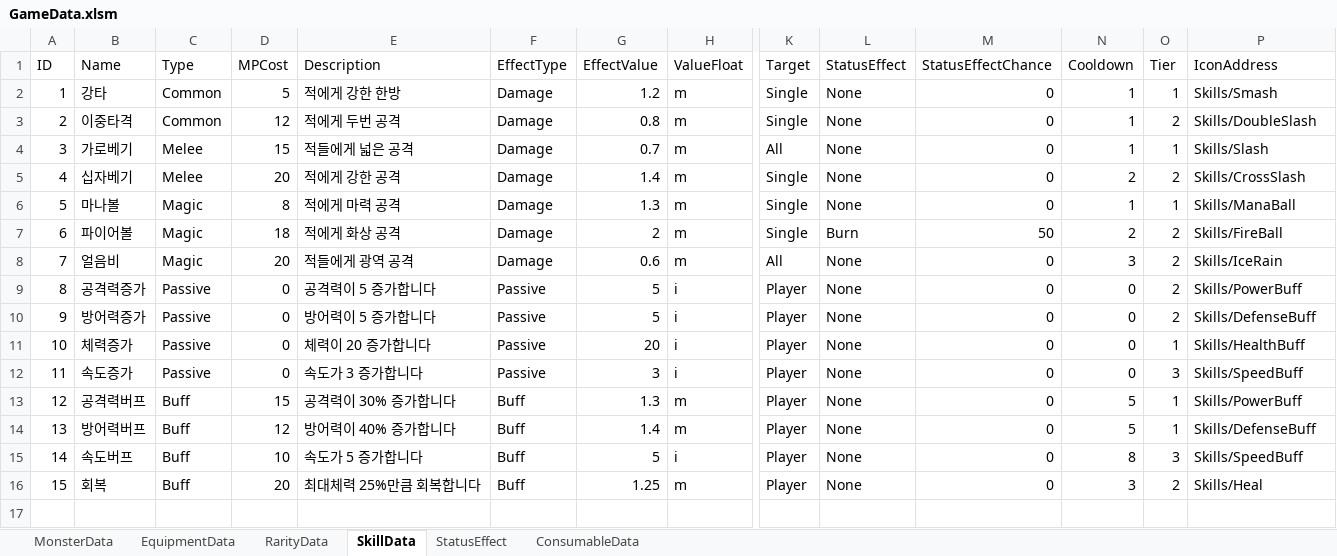
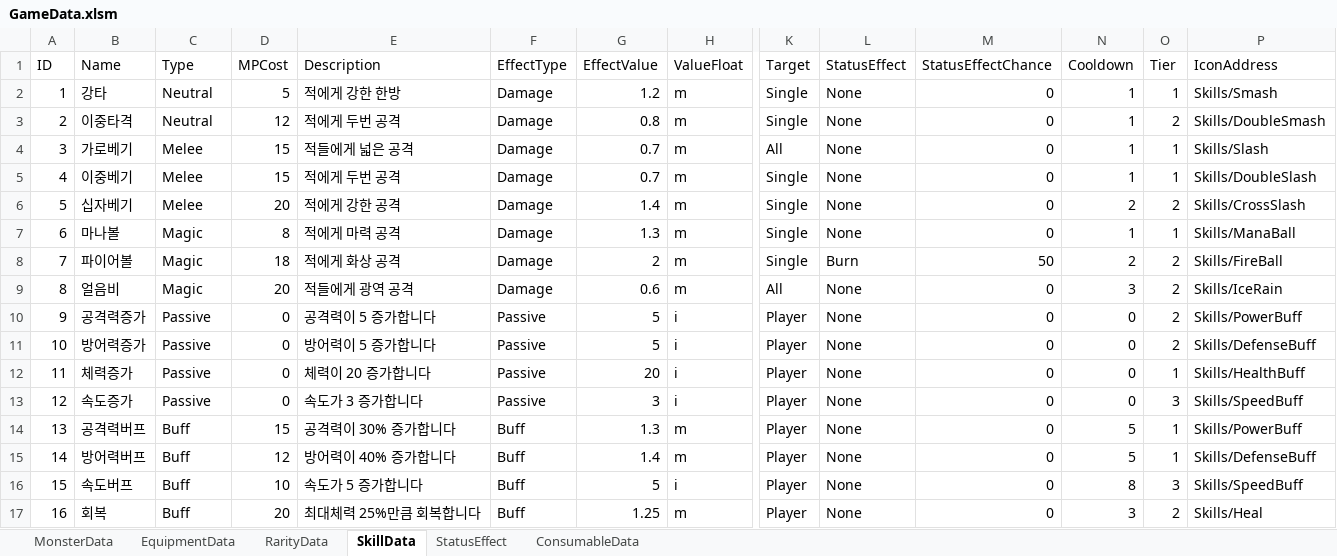
Before and after one commit to rlaehdduf/GreedDungeon, an Excel workbook: Assets/EditorData/Data/GameData.xlsm, sheet SkillData, drawn as a sheet; only a part is shown, gaps mark what is left out; values as stored, in another font and other column widths than the file's, no borders; addresses are those after the commit; rows hold the shown columns only; the diff names each change by its address in the sheet, - before the commit and + after, or states it on an @@ line.

Commit message:
feat: 스킬 데이터 재구성 및 UI 개선
- 스킬 ID/이름 체계 재정렬
- 스킬 슬롯, 인벤토리, 툴팁 UI 수정
- Addressables 설정 업데이트
- 전투 시스템 설계 문서 추가

```diff
--- a/Assets/EditorData/Data/GameData.xlsm (sheet SkillData)
+++ b/Assets/EditorData/Data/GameData.xlsm (sheet SkillData)
-C2:C3 (Type): Common
+C2:C3 (Type): Neutral
-P3 (IconAddress): Skills/DoubleSlash
+P3 (IconAddress): Skills/DoubleSmash
+row 5: 4 | 이중베기 | Melee | 15 | 적에게 두번 공격 | Damage | 0.7 | m | Single | None | 0 | 1 | 1 | Skills/DoubleSlash
@@ column A (ID) renumbered from row 6 down @@
```
Also changed, not shown: sheet EquipmentData, 45 other files.
